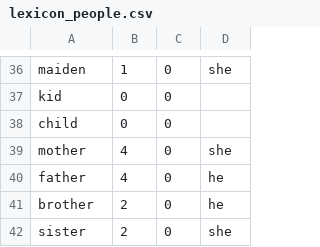
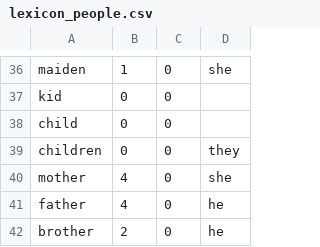
Before and after one commit to Beaterie/textToSound, a CSV file: TextToSound/data/lexicon_people.csv, drawn as a sheet; only a part is shown, gaps mark what is left out; the shorter side is filled out with more unchanged rows; the diff names each change by its address in the sheet, - before the commit and + after, or states it on an @@ line.

```diff
--- a/TextToSound/data/lexicon_people.csv
+++ b/TextToSound/data/lexicon_people.csv
+row 39: children | 0 | 0 | they
```
Also changed, not shown: TextToSound/data/lexicon_people_and_animal.csv, 2 other files.
